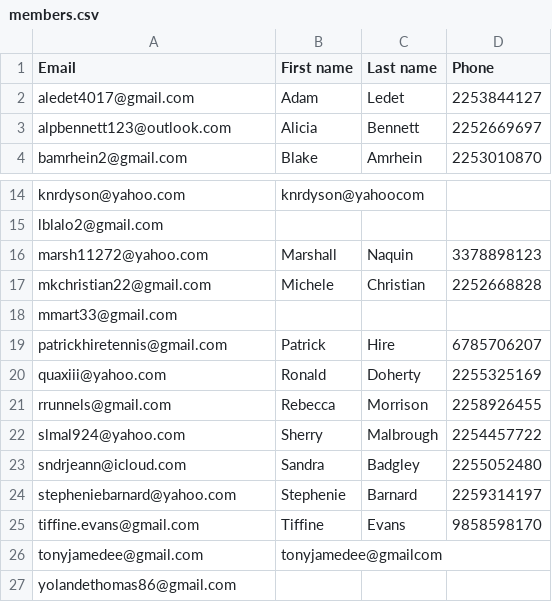
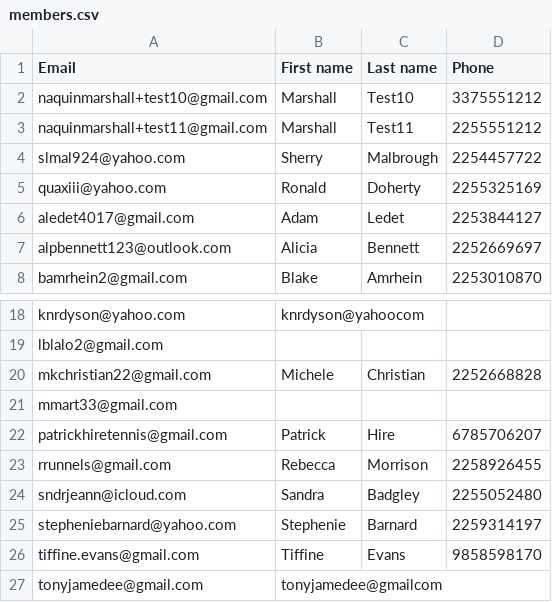
Before and after one commit to red-stick-digital/brga, a CSV file: members.csv, drawn as a sheet; only a part is shown, gaps mark what is left out; the shorter side is filled out with more unchanged rows.

Commit message:
Add email template setup and migration documentation; implement migration script for member CSV data
- Created EMAIL_TEMPLATE_SETUP.md for customizing the "Reset Password" email template in Supabase.
- Added MIGRATION_QUICK_START.md for a quick reference guide on migrating members.
- Developed TASK_member_csv_migration.md to track migration tasks and requirements.
- Implemented cleanup script (cleanup-test-users.js) to remove test users and prepare for re-migration.
- Created migration script (migrate-csv-members.js) to handle member data migration from CSV to Supabase.
- Added helper script (migrate-helper.sh) for quick commands related to migration.
- Enhanced error handling and logging in migration processes.

```diff
--- a/members.csv
+++ b/members.csv
@@ -1,2 +1,6 @@
 Email,First name,Last name,Phone
+naquinmarshall+test10@gmail.com,Marshall,Test10,3375551212
+naquinmarshall+test11@gmail.com,Marshall,Test11,2255551212
+slmal924@yahoo.com,Sherry,Malbrough,2254457722
+quaxiii@yahoo.com,Ronald,Doherty,2255325169
 aledet4017@gmail.com,Adam,Ledet,2253844127
@@ -15,3 +19,2 @@ knrdyson@yahoo.com,knrdyson@yahoocom,,
 lblalo2@gmail.com,,,
-marsh11272@yahoo.com,Marshall,Naquin,3378898123
 mkchristian22@gmail.com,Michele ,Christian ,2252668828
@@ -19,5 +22,3 @@ mmart33@gmail.com,,,
 patrickhiretennis@gmail.com,Patrick,Hire,6785706207
-quaxiii@yahoo.com,Ronald,Doherty,2255325169
 rrunnels@gmail.com,Rebecca,Morrison,2258926455
-slmal924@yahoo.com,Sherry,Malbrough,2254457722
 sndrjeann@icloud.com,Sandra,Badgley,2255052480
```
Also changed, not shown: 10 other files.
